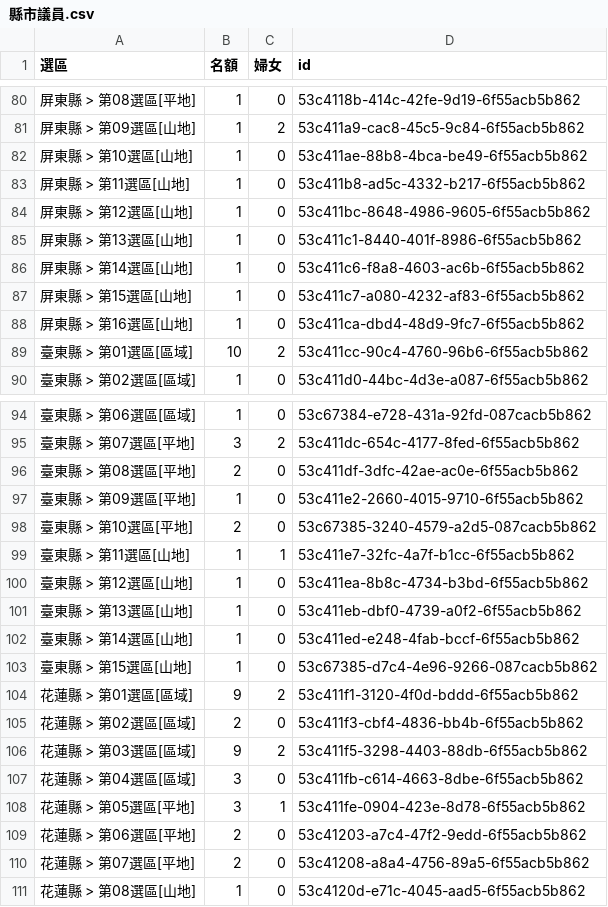
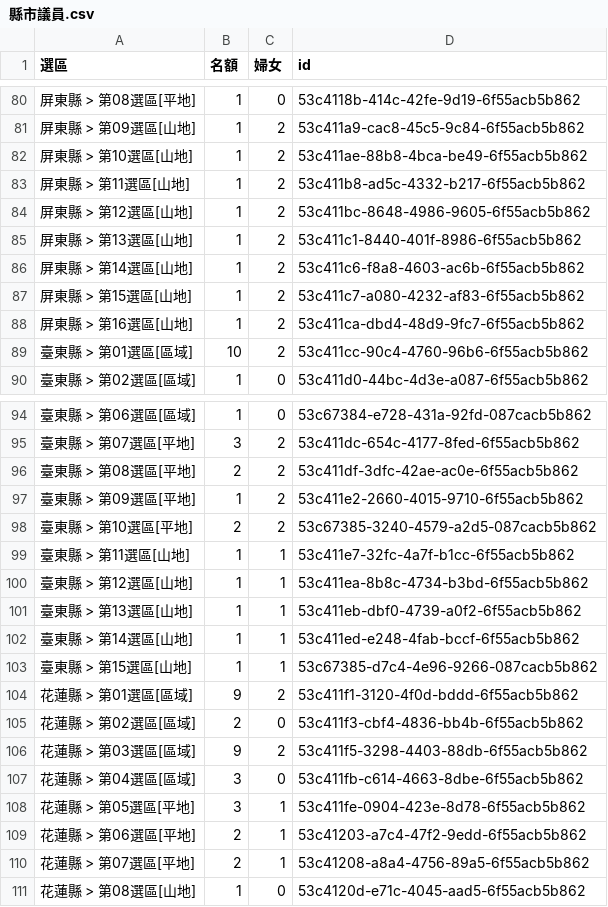
Before and after one commit to kiang/elections, a CSV file: Console/Command/data/2014_quota/縣市議員.csv, drawn as a sheet; only a part is shown, gaps mark what is left out.

Commit message:
fix number in quota list

```diff
--- a/Console/Command/data/2014_quota/縣市議員.csv
+++ b/Console/Command/data/2014_quota/縣市議員.csv
@@ -81,9 +81,9 @@
 "屏東縣 > 第09選區[山地]",1,2,"53c411a9-cac8-45c5-9c84-6f55acb5b862"
-"屏東縣 > 第10選區[山地]",1,0,"53c411ae-88b8-4bca-be49-6f55acb5b862"
-"屏東縣 > 第11選區[山地]",1,0,"53c411b8-ad5c-4332-b217-6f55acb5b862"
-"屏東縣 > 第12選區[山地]",1,0,"53c411bc-8648-4986-9605-6f55acb5b862"
-"屏東縣 > 第13選區[山地]",1,0,"53c411c1-8440-401f-8986-6f55acb5b862"
-"屏東縣 > 第14選區[山地]",1,0,"53c411c6-f8a8-4603-ac6b-6f55acb5b862"
-"屏東縣 > 第15選區[山地]",1,0,"53c411c7-a080-4232-af83-6f55acb5b862"
-"屏東縣 > 第16選區[山地]",1,0,"53c411ca-dbd4-48d9-9fc7-6f55acb5b862"
+"屏東縣 > 第10選區[山地]",1,2,"53c411ae-88b8-4bca-be49-6f55acb5b862"
+"屏東縣 > 第11選區[山地]",1,2,"53c411b8-ad5c-4332-b217-6f55acb5b862"
+"屏東縣 > 第12選區[山地]",1,2,"53c411bc-8648-4986-9605-6f55acb5b862"
+"屏東縣 > 第13選區[山地]",1,2,"53c411c1-8440-401f-8986-6f55acb5b862"
+"屏東縣 > 第14選區[山地]",1,2,"53c411c6-f8a8-4603-ac6b-6f55acb5b862"
+"屏東縣 > 第15選區[山地]",1,2,"53c411c7-a080-4232-af83-6f55acb5b862"
+"屏東縣 > 第16選區[山地]",1,2,"53c411ca-dbd4-48d9-9fc7-6f55acb5b862"
 "臺東縣 > 第01選區[區域]",10,2,"53c411cc-90c4-4760-96b6-6f55acb5b862"
@@ -95,10 +95,10 @@
 "臺東縣 > 第07選區[平地]",3,2,"53c411dc-654c-4177-8fed-6f55acb5b862"
-"臺東縣 > 第08選區[平地]",2,0,"53c411df-3dfc-42ae-ac0e-6f55acb5b862"
-"臺東縣 > 第09選區[平地]",1,0,"53c411e2-2660-4015-9710-6f55acb5b862"
-"臺東縣 > 第10選區[平地]",2,0,"53c67385-3240-4579-a2d5-087cacb5b862"
+"臺東縣 > 第08選區[平地]",2,2,"53c411df-3dfc-42ae-ac0e-6f55acb5b862"
+"臺東縣 > 第09選區[平地]",1,2,"53c411e2-2660-4015-9710-6f55acb5b862"
+"臺東縣 > 第10選區[平地]",2,2,"53c67385-3240-4579-a2d5-087cacb5b862"
 "臺東縣 > 第11選區[山地]",1,1,"53c411e7-32fc-4a7f-b1cc-6f55acb5b862"
-"臺東縣 > 第12選區[山地]",1,0,"53c411ea-8b8c-4734-b3bd-6f55acb5b862"
-"臺東縣 > 第13選區[山地]",1,0,"53c411eb-dbf0-4739-a0f2-6f55acb5b862"
-"臺東縣 > 第14選區[山地]",1,0,"53c411ed-e248-4fab-bccf-6f55acb5b862"
-"臺東縣 > 第15選區[山地]",1,0,"53c67385-d7c4-4e96-9266-087cacb5b862"
+"臺東縣 > 第12選區[山地]",1,1,"53c411ea-8b8c-4734-b3bd-6f55acb5b862"
+"臺東縣 > 第13選區[山地]",1,1,"53c411eb-dbf0-4739-a0f2-6f55acb5b862"
+"臺東縣 > 第14選區[山地]",1,1,"53c411ed-e248-4fab-bccf-6f55acb5b862"
+"臺東縣 > 第15選區[山地]",1,1,"53c67385-d7c4-4e96-9266-087cacb5b862"
 "花蓮縣 > 第01選區[區域]",9,2,"53c411f1-3120-4f0d-bddd-6f55acb5b862"
@@ -108,4 +108,4 @@
 "花蓮縣 > 第05選區[平地]",3,1,"53c411fe-0904-423e-8d78-6f55acb5b862"
-"花蓮縣 > 第06選區[平地]",2,0,"53c41203-a7c4-47f2-9edd-6f55acb5b862"
-"花蓮縣 > 第07選區[平地]",2,0,"53c41208-a8a4-4756-89a5-6f55acb5b862"
+"花蓮縣 > 第06選區[平地]",2,1,"53c41203-a7c4-47f2-9edd-6f55acb5b862"
+"花蓮縣 > 第07選區[平地]",2,1,"53c41208-a8a4-4756-89a5-6f55acb5b862"
 "花蓮縣 > 第08選區[山地]",1,0,"53c4120d-e71c-4045-aad5-6f55acb5b862"
```
